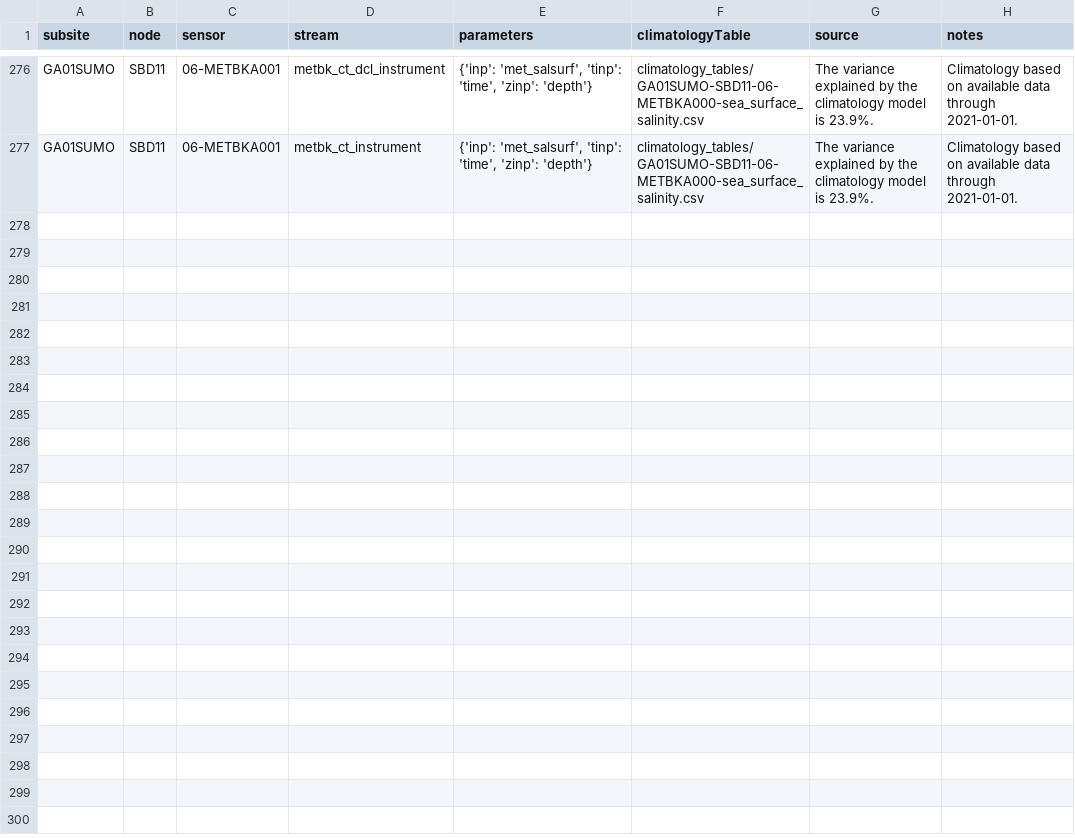
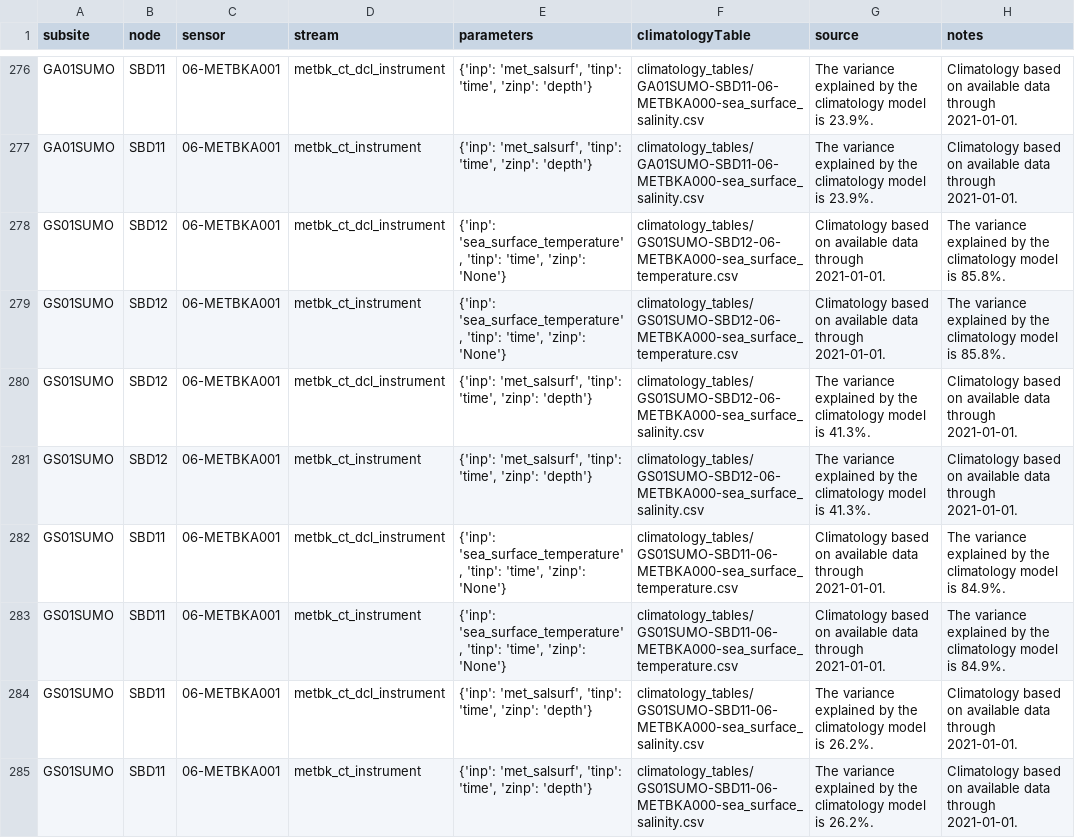
Before and after one commit to oceanobservatories/qc-lookup, a CSV file: qartod/metbk/metbk_qartod_climatology_test_values.csv, drawn as a sheet; only a part is shown, gaps mark what is left out; the diff names each change by its address in the sheet, - before the commit and + after, or states it on an @@ line.

```diff
--- a/qartod/metbk/metbk_qartod_climatology_test_values.csv
+++ b/qartod/metbk/metbk_qartod_climatology_test_values.csv
+row 278: GS01SUMO | SBD12 | 06-METBKA001 | metbk_ct_dcl_instrument | {'inp': 'sea_surface_temperature', 'tinp': 'time', 'zinp': 'None'} | climatology_tables/GS01SUMO-SBD12-06-METBKA000-sea_surface_temperature.csv | Climatology based on available data through 2021-01-01. | The variance explained by the climatology model is 85.8%.
+row 279: GS01SUMO | SBD12 | 06-METBKA001 | metbk_ct_instrument | {'inp': 'sea_surface_temperature', 'tinp': 'time', 'zinp': 'None'} | climatology_tables/GS01SUMO-SBD12-06-METBKA000-sea_surface_temperature.csv | Climatology based on available data through 2021-01-01. | The variance explained by the climatology model is 85.8%.
+row 280: GS01SUMO | SBD12 | 06-METBKA001 | metbk_ct_dcl_instrument | {'inp': 'met_salsurf', 'tinp': 'time', 'zinp': 'depth'} | climatology_tables/GS01SUMO-SBD12-06-METBKA000-sea_surface_salinity.csv | The variance explained by the climatology model is 41.3%. | Climatology based on available data through 2021-01-01.
+row 281: GS01SUMO | SBD12 | 06-METBKA001 | metbk_ct_instrument | {'inp': 'met_salsurf', 'tinp': 'time', 'zinp': 'depth'} | climatology_tables/GS01SUMO-SBD12-06-METBKA000-sea_surface_salinity.csv | The variance explained by the climatology model is 41.3%. | Climatology based on available data through 2021-01-01.
+row 282: GS01SUMO | SBD11 | 06-METBKA001 | metbk_ct_dcl_instrument | {'inp': 'sea_surface_temperature', 'tinp': 'time', 'zinp': 'None'} | climatology_tables/GS01SUMO-SBD11-06-METBKA000-sea_surface_temperature.csv | Climatology based on available data through 2021-01-01. | The variance explained by the climatology model is 84.9%.
+row 283: GS01SUMO | SBD11 | 06-METBKA001 | metbk_ct_instrument | {'inp': 'sea_surface_temperature', 'tinp': 'time', 'zinp': 'None'} | climatology_tables/GS01SUMO-SBD11-06-METBKA000-sea_surface_temperature.csv | Climatology based on available data through 2021-01-01. | The variance explained by the climatology model is 84.9%.
+row 284: GS01SUMO | SBD11 | 06-METBKA001 | metbk_ct_dcl_instrument | {'inp': 'met_salsurf', 'tinp': 'time', 'zinp': 'depth'} | climatology_tables/GS01SUMO-SBD11-06-METBKA000-sea_surface_salinity.csv | The variance explained by the climatology model is 26.2%. | Climatology based on available data through 2021-01-01.
+row 285: GS01SUMO | SBD11 | 06-METBKA001 | metbk_ct_instrument | {'inp': 'met_salsurf', 'tinp': 'time', 'zinp': 'depth'} | climatology_tables/GS01SUMO-SBD11-06-METBKA000-sea_surface_salinity.csv | The variance explained by the climatology model is 26.2%. | Climatology based on available data through 2021-01-01.
```
Also changed, not shown: qartod/metbk/metbk_qartod_gross_range_test_values.csv.
